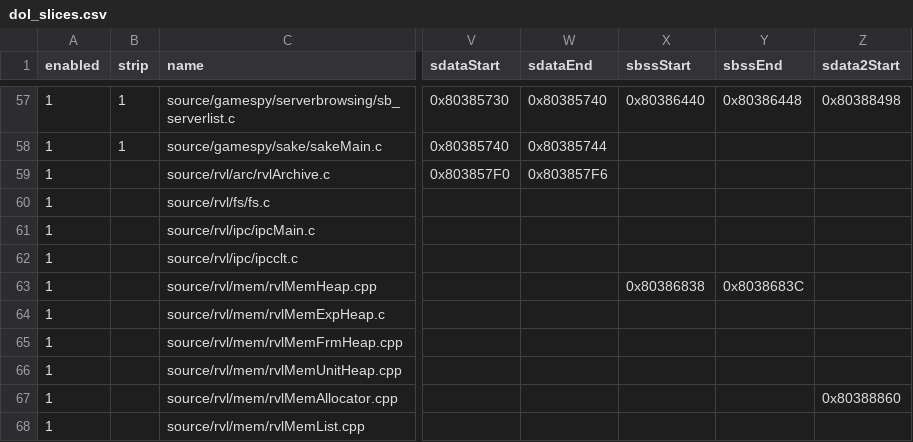
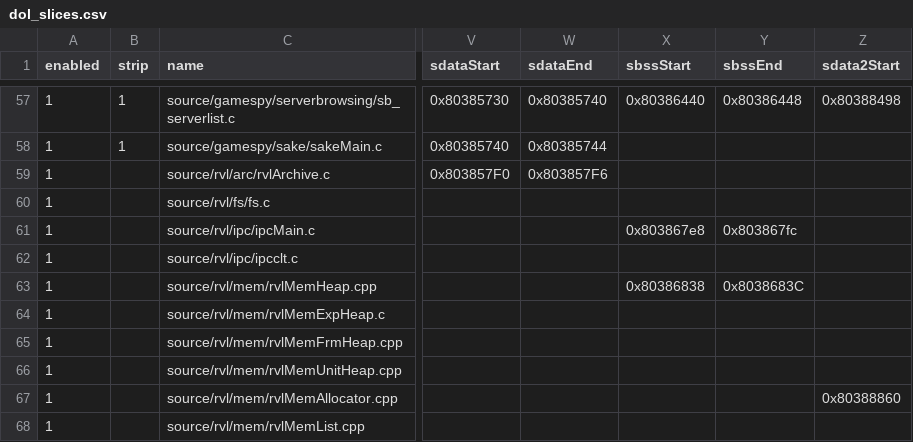
Before and after one commit to riidefi/mkw, a CSV file: pack/dol_slices.csv, drawn as a sheet; only a part is shown, gaps mark what is left out; the diff names each change by its address in the sheet, - before the commit and + after, or states it on an @@ line.

```diff
--- a/pack/dol_slices.csv
+++ b/pack/dol_slices.csv
-X61 (sbssStart): (empty)
+X61 (sbssStart): 0x803867e8
-Y61 (sbssEnd): (empty)
+Y61 (sbssEnd): 0x803867fc
```
Also changed, not shown: 5 other files.
